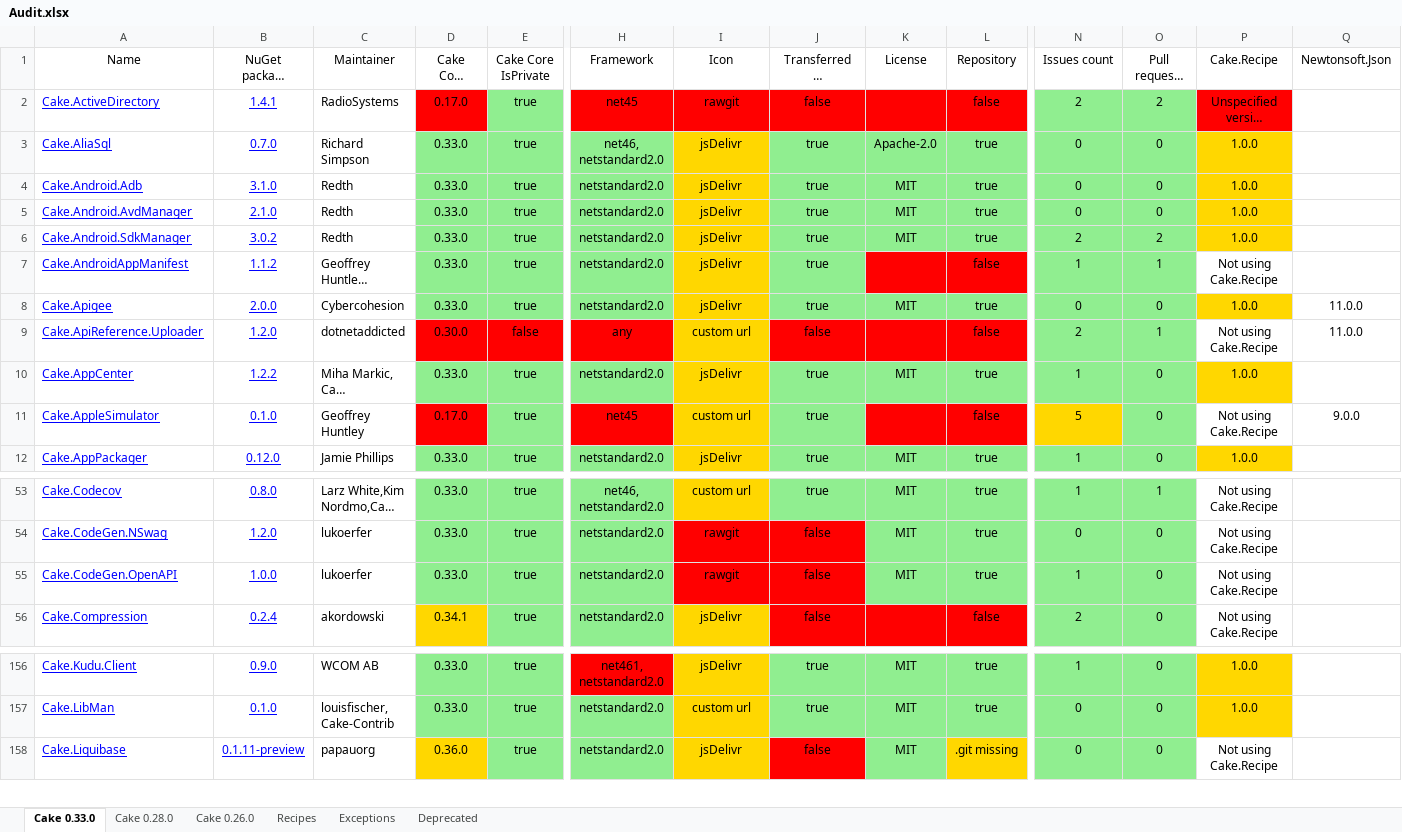
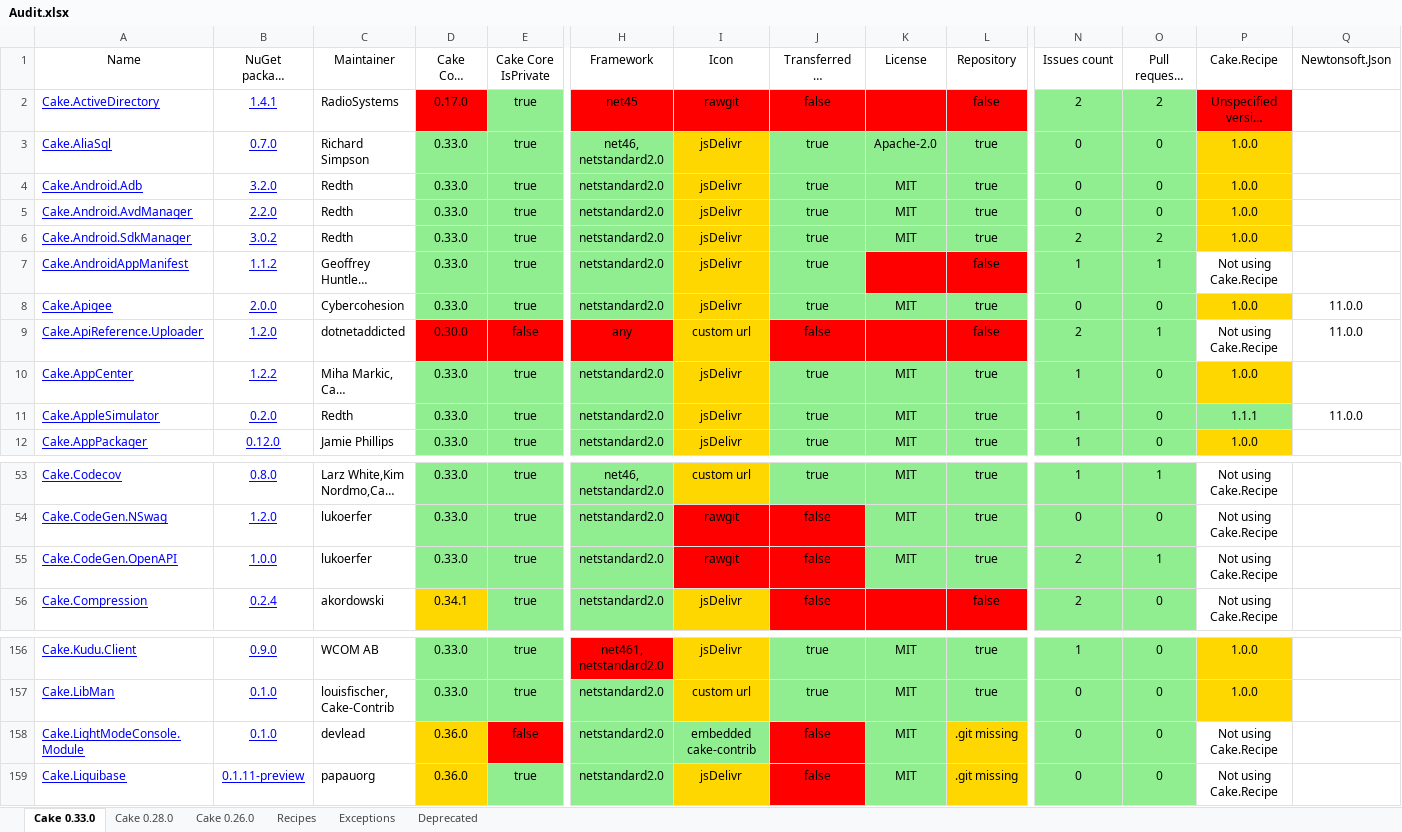
Before and after one commit to cake-contrib/Home, an Excel workbook: Audit.xlsx, sheet Cake 0.33.0, drawn as a sheet; only a part is shown, gaps mark what is left out; long unchanged cells end in …; values as stored, in another font and other column widths than the file's, no borders; rows hold the shown columns only; the diff names each change by its address in the sheet, - before the commit and + after, or states it on an @@ line.

```diff
--- a/Audit.xlsx (sheet Cake 0.33.0)
+++ b/Audit.xlsx (sheet Cake 0.33.0)
-B4 (NuGet package version): 3.1.0
+B4 (NuGet package version): 3.2.0
-B5 (NuGet package version): 2.1.0
+B5 (NuGet package version): 2.2.0
-B11 (NuGet package version): 0.1.0
+B11 (NuGet package version): 0.2.0
-C11 (Maintainer): Geoffrey Huntley
+C11 (Maintainer): Redth
-D11 (Cake Core Version): 0.17.0
+D11 (Cake Core Version): 0.33.0
-D11 fill: #FF0000
+D11 fill: #90EE90
-H11 (Framework): net45
+H11 (Framework): netstandard2.0
-H11 fill: #FF0000
+H11 fill: #90EE90
-I11 (Icon): custom url
+I11 (Icon): jsDelivr
-K11 (License): (empty)
+K11 (License): MIT
-K11:L11 fill: #FF0000
+K11:L11 fill: #90EE90
-L11 (Repository): false
+L11 (Repository): true
-N11 (Issues count): 5
+N11 (Issues count): 1
-N11 fill: #FFD700
+N11 fill: #90EE90
-P11 (Cake.Recipe): Not using Cake.Recipe
+P11 (Cake.Recipe): 1.1.1
-P11 fill: none
+P11 fill: #90EE90
-Q11 (Newtonsoft.Json): 9.0.0
+Q11 (Newtonsoft.Json): 11.0.0
-N55 (Issues count): 1
+N55 (Issues count): 2
-O55 (Pull requests count): 0
+O55 (Pull requests count): 1
+row 158: Cake.LightModeConsole.Module | 0.1.0 | devlead | 0.36.0 | false | netstandard2.0 | embedded cake-contrib | false | MIT | .git missing | 0 | 0 | Not using Cake.Recipe
```
Also changed, not shown: sheet Cake 0.28.0, sheet Cake 0.26.0, 7 other files.
